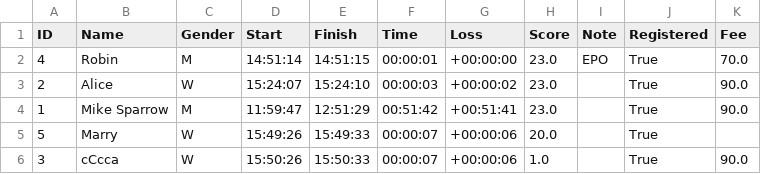
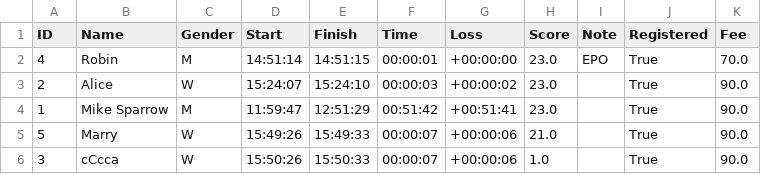
Before and after one commit to vojtavozda/EPO_OB, a CSV file: data.csv, drawn as a sheet.

```diff
--- a/data.csv
+++ b/data.csv
@@ -4,3 +4,3 @@ ID,Name,Gender,Start,Finish,Time,Loss,Score,Note,Registered,Fee
 1,Mike Sparrow,M,11:59:47,12:51:29,00:51:42,+00:51:41,23.0,,True,90.0
-5,Marry,W,15:49:26,15:49:33,00:00:07,+00:00:06,20.0,,True,
+5,Marry,W,15:49:26,15:49:33,00:00:07,+00:00:06,21.0,,True,90.0
 3,cCcca,W,15:50:26,15:50:33,00:00:07,+00:00:06,1.0,,True,90.0
```
Also changed, not shown: 1 other file.
